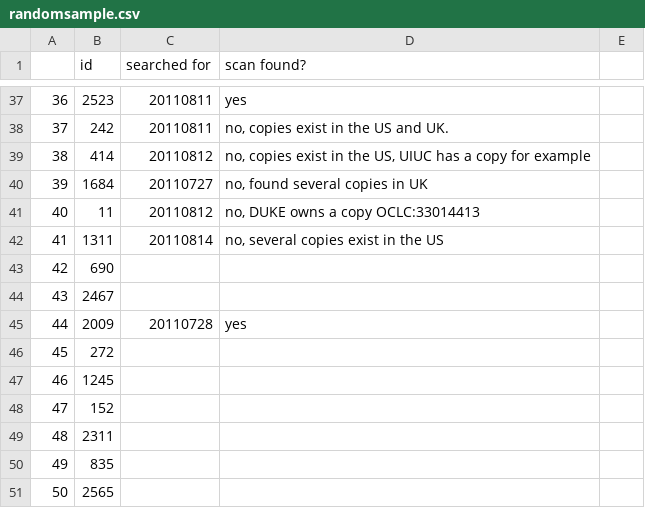
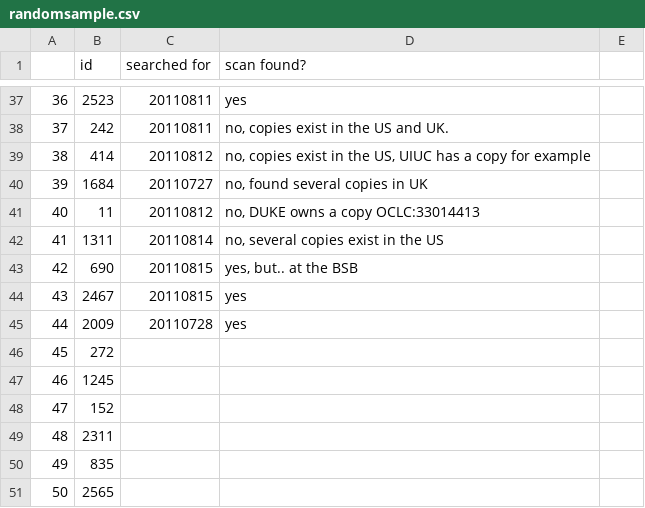
Before and after one commit to ariddell/1800to1836, a CSV file: randomsample.csv, drawn as a sheet; only a part is shown, gaps mark what is left out.

```diff
--- a/randomsample.csv
+++ b/randomsample.csv
@@ -42,4 +42,4 @@
 41,1311,20110814,"no, several copies exist in the US"
-42,690,,
-43,2467,,
+42,690,20110815,"yes, but.. at the BSB"
+43,2467,20110815,"yes"
 44,2009,20110728,"yes"
```
Also changed, not shown: 1 other file.
